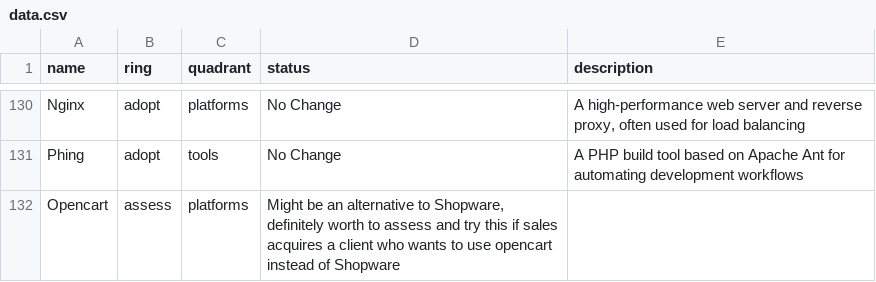
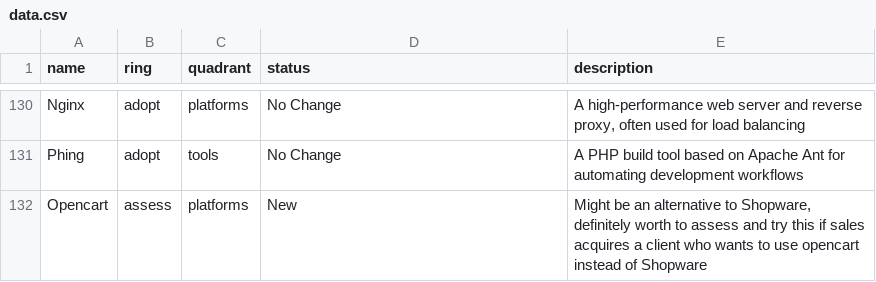
Before and after one commit to ion2s-gmbh/tech-radar, a CSV file: data.csv, drawn as a sheet; only a part is shown, gaps mark what is left out.

Commit message:
fixed missing col

```diff
--- a/data.csv
+++ b/data.csv
@@ -131,2 +131,2 @@ Nginx,adopt,platforms,No Change,"A high-performance web server and reverse proxy
 Phing,adopt,tools,No Change,A PHP build tool based on Apache Ant for automating development workflows
-Opencart,assess,platforms, "Might be an alternative to Shopware, definitely worth to assess and try this if sales acquires a client who wants to use opencart instead of Shopware"
+Opencart,assess,platforms,New, "Might be an alternative to Shopware, definitely worth to assess and try this if sales acquires a client who wants to use opencart instead of Shopware"
```
